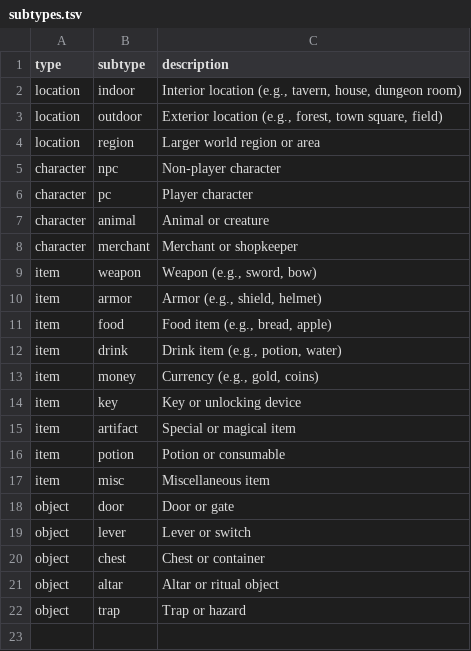
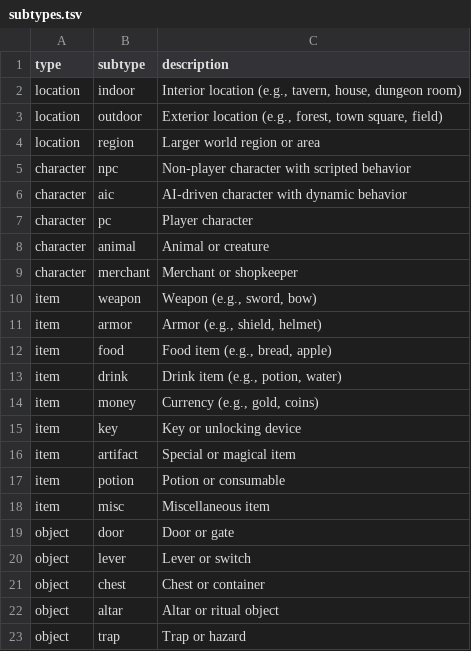
Before and after one commit to eckartbindewald/escapeplanning, a TSV file: data/subtypes.tsv, drawn as a sheet.

```diff
--- a/data/subtypes.tsv
+++ b/data/subtypes.tsv
@@ -4,3 +4,4 @@ location	outdoor	Exterior location (e.g., forest, town square, field)
 location	region	Larger world region or area
-character	npc	Non-player character
+character	npc	Non-player character with scripted behavior
+character	aic	AI-driven character with dynamic behavior
 character	pc	Player character
```
Also changed, not shown: data/characters.tsv, data/nodes.tsv, 1 other file.
